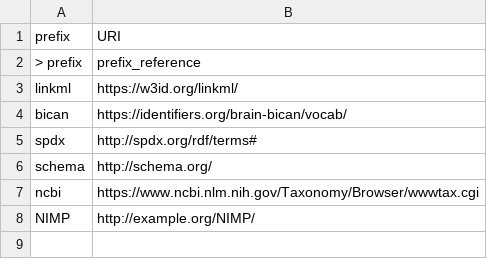
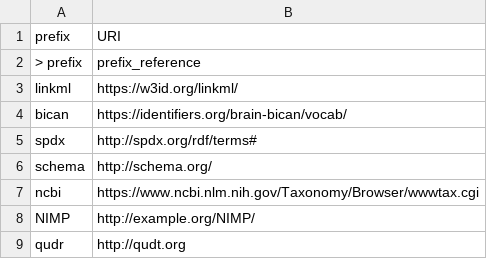
Before and after one commit to brain-bican/models, a TSV file: linkml-schema/source_donor/gsheet_output/Prefixes.tsv, drawn as a sheet.

```diff
--- a/linkml-schema/source_donor/gsheet_output/Prefixes.tsv
+++ b/linkml-schema/source_donor/gsheet_output/Prefixes.tsv
@@ -8 +8,2 @@ ncbi	https://www.ncbi.nlm.nih.gov/Taxonomy/Browser/wwwtax.cgi
 NIMP	http://example.org/NIMP/
+qudr	http://qudt.org
```
Also changed, not shown: linkml-schema/source_donor/gsheet_output/Attributes.tsv, 1 other file.
